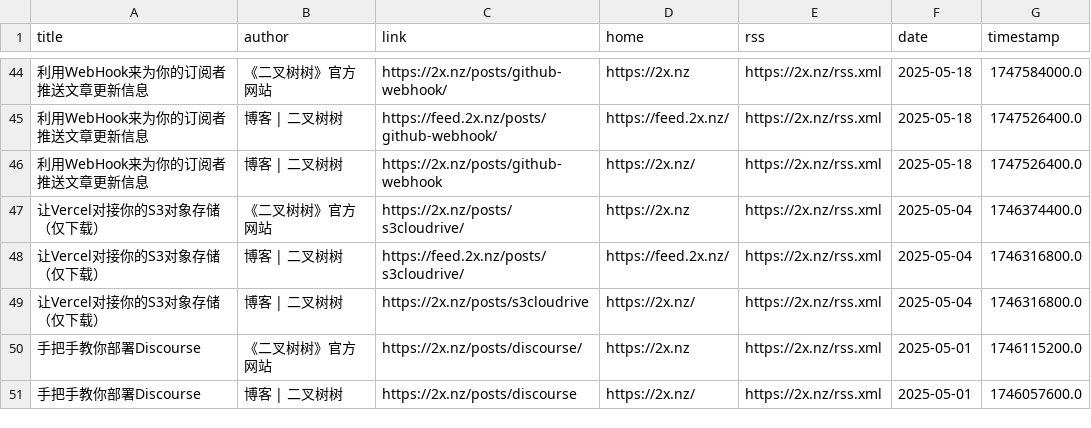
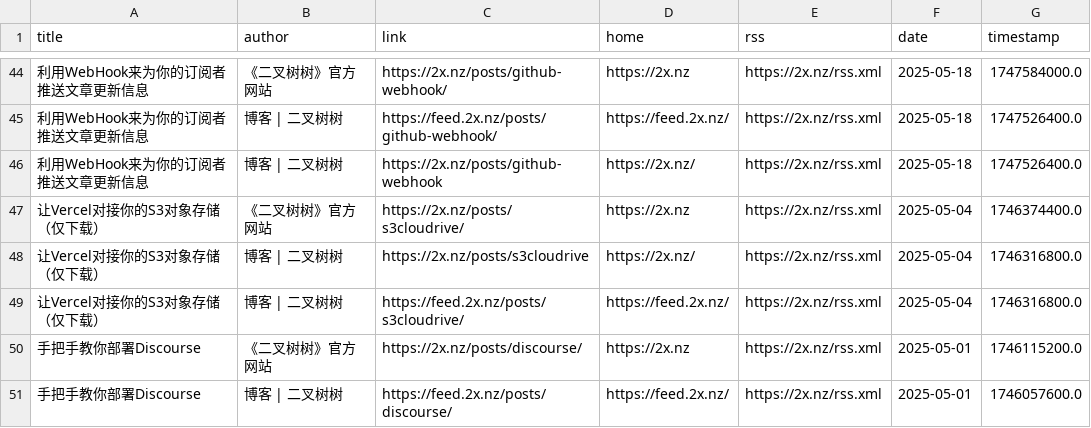
Before and after one commit to Moretti815/rssblog-source, a CSV file: all/9.csv, drawn as a sheet; only a part is shown, gaps mark what is left out; the diff covers the shown part only; the diff names each change by its address in the sheet, - before the commit and + after, or states it on an @@ line.

```diff
--- a/all/9.csv
+++ b/all/9.csv
@@ row 49 moved to row 48: 让Vercel对接你的S3对象存储（仅下载） @@
-C51 (link): https://2x.nz/posts/discourse
+C51 (link): https://feed.2x.nz/posts/discourse/
-D51 (home): https://2x.nz/
+D51 (home): https://feed.2x.nz/
```
Also changed, not shown: 9 moved rows elsewhere in this file, all/1.csv, all/10.csv, 34 other files.
